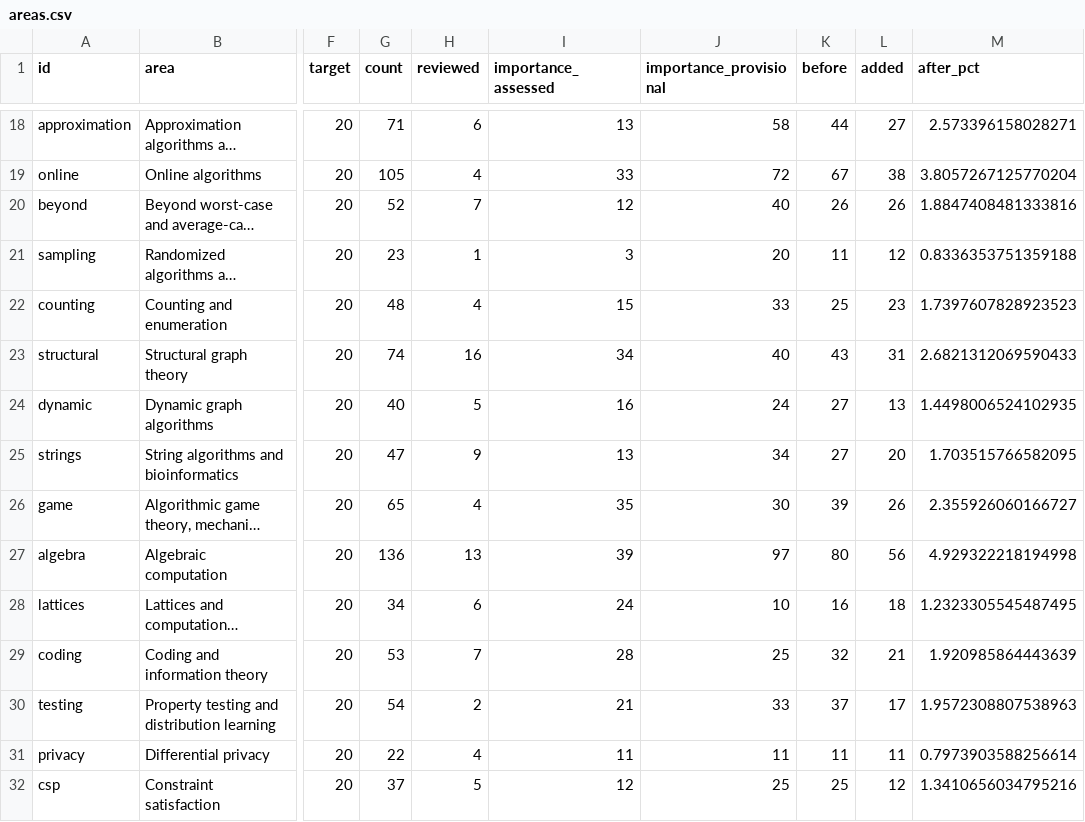
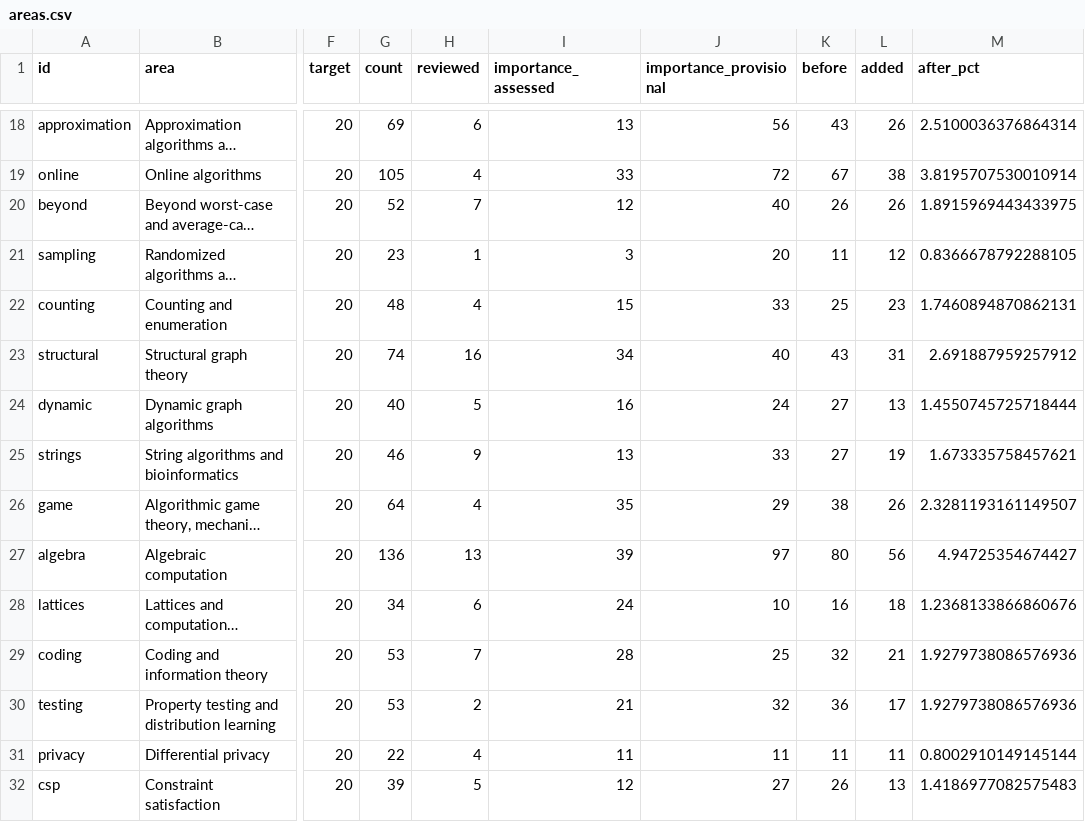
Before and after one commit to vaclavrozhon/atlas, a CSV file: areas.csv, drawn as a sheet; only a part is shown, gaps mark what is left out; long unchanged cells end in …; the diff covers the shown part only; the diff names each change by its address in the sheet, - before the commit and + after, or states it on an @@ line.

```diff
--- a/areas.csv
+++ b/areas.csv
-G18 (count): 71
+G18 (count): 69
-J18 (importance_provisional): 58
+J18 (importance_provisional): 56
-K18 (before): 44
+K18 (before): 43
-L18 (added): 27
+L18 (added): 26
-M18 (after_pct): 2.573396158028271
+M18 (after_pct): 2.5100036376864314
-M19 (after_pct): 3.8057267125770204
+M19 (after_pct): 3.8195707530010914
-M20 (after_pct): 1.8847408481333816
+M20 (after_pct): 1.8915969443433975
-M21 (after_pct): 0.8336353751359188
+M21 (after_pct): 0.8366678792288105
-M22 (after_pct): 1.7397607828923523
+M22 (after_pct): 1.7460894870862131
-M23 (after_pct): 2.6821312069590433
+M23 (after_pct): 2.691887959257912
-M24 (after_pct): 1.4498006524102935
+M24 (after_pct): 1.4550745725718444
-G25 (count): 47
+G25 (count): 46
-J25 (importance_provisional): 34
+J25 (importance_provisional): 33
-L25 (added): 20
+L25 (added): 19
-M25 (after_pct): 1.703515766582095
+M25 (after_pct): 1.673335758457621
-G26 (count): 65
+G26 (count): 64
-J26 (importance_provisional): 30
+J26 (importance_provisional): 29
-K26 (before): 39
+K26 (before): 38
-M26 (after_pct): 2.355926060166727
+M26 (after_pct): 2.3281193161149507
-M27 (after_pct): 4.929322218194998
+M27 (after_pct): 4.94725354674427
-M28 (after_pct): 1.2323305545487495
+M28 (after_pct): 1.2368133866860676
-M29 (after_pct): 1.920985864443639
+M29 (after_pct): 1.9279738086576936
-G30 (count): 54
+G30 (count): 53
-J30 (importance_provisional): 33
+J30 (importance_provisional): 32
-K30 (before): 37
+K30 (before): 36
-M30 (after_pct): 1.9572308807538963
+M30 (after_pct): 1.9279738086576936
-M31 (after_pct): 0.7973903588256614
+M31 (after_pct): 0.8002910149145144
-G32 (count): 37
+G32 (count): 39
-J32 (importance_provisional): 25
+J32 (importance_provisional): 27
-K32 (before): 25
+K32 (before): 26
-L32 (added): 12
+L32 (added): 13
-M32 (after_pct): 1.3410656034795216
+M32 (after_pct): 1.4186977082575483
```
Also changed, not shown: 35 edited cells elsewhere in this file, importance-ranking.csv, sources.csv, 24 other files.
